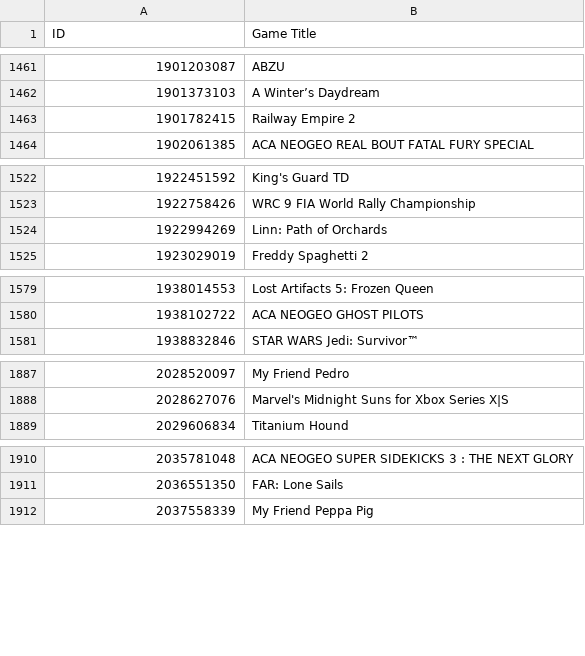
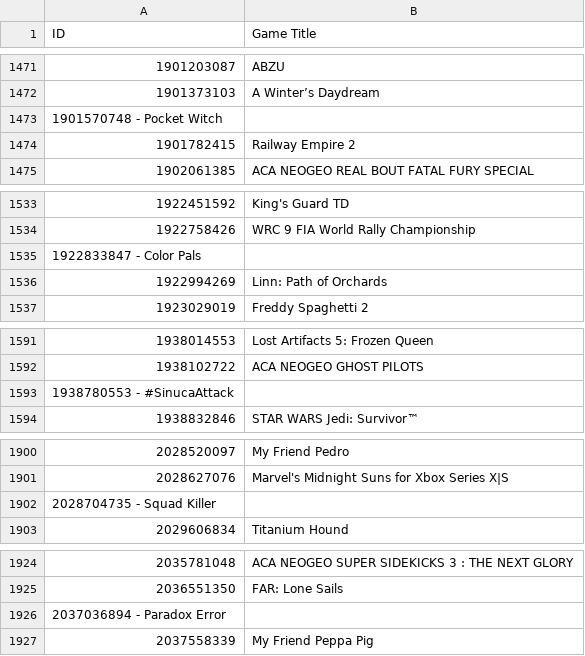
Before and after one commit to Smealm/Xbox-TitleIDs, a CSV file: IDs.csv, drawn as a sheet; only a part is shown, gaps mark what is left out; the diff covers the shown part only; the diff names each change by its address in the sheet, - before the commit and + after, or states it on an @@ line.

```diff
--- a/IDs.csv
+++ b/IDs.csv
+row 1473: 1901570748 - Pocket Witch
+row 1535: 1922833847 - Color Pals
+row 1593: 1938780553 - #SinucaAttack
+row 1902: 2028704735 - Squad Killer
+row 1926: 2037036894 - Paradox Error
```
Also changed, not shown: 13 added rows elsewhere in this file.
